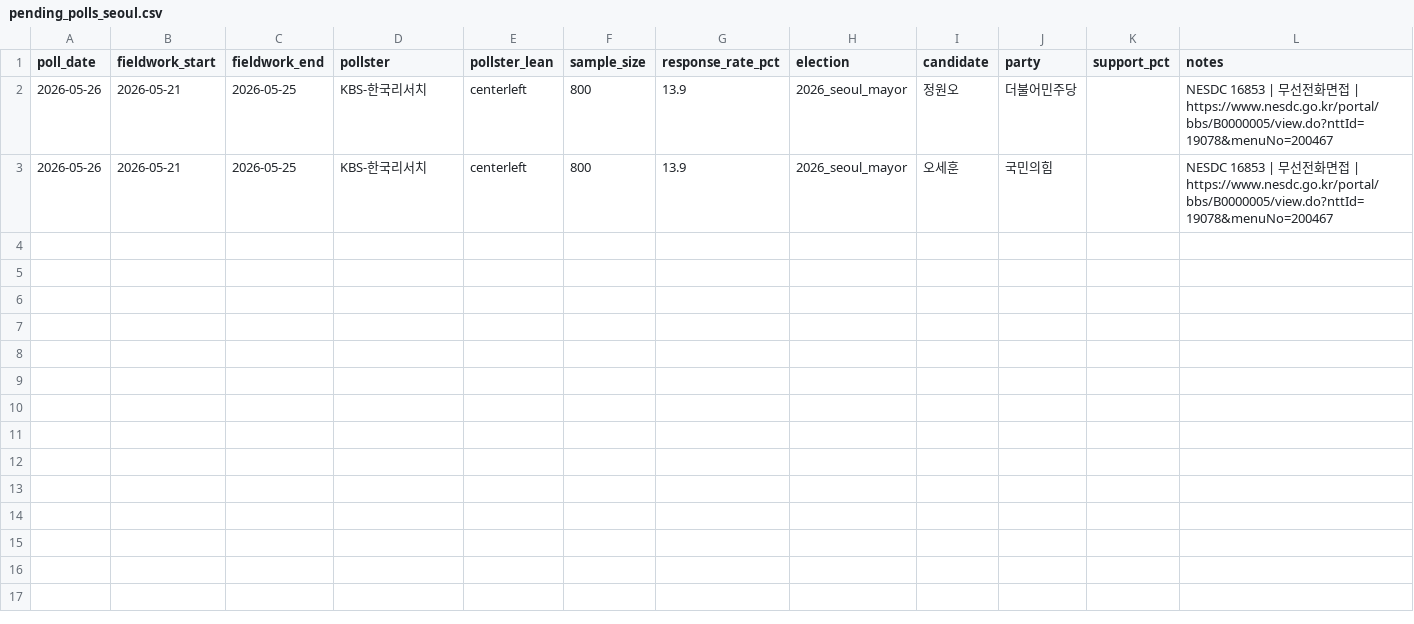
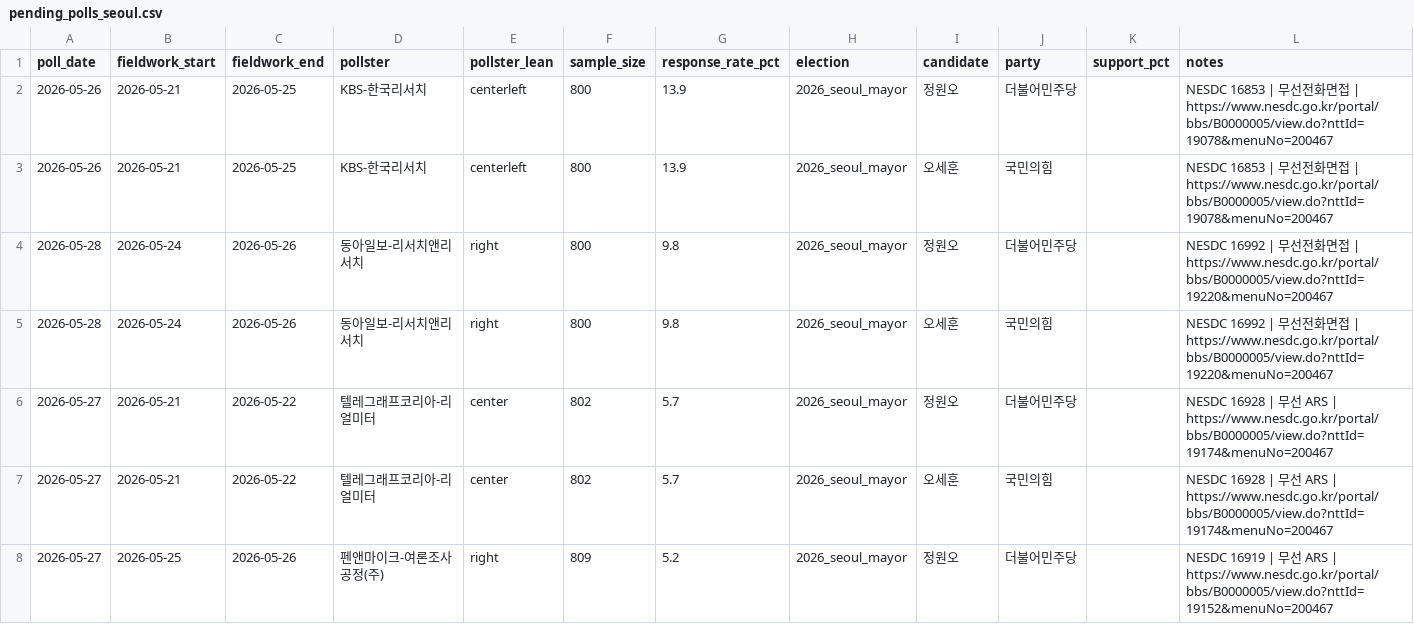
Before and after one commit to andy44812-arch/ppuku, a CSV file: data/raw/seoul/pending_polls_seoul.csv, drawn as a sheet; only a part is shown; the diff covers the shown part only.

```diff
--- a/data/raw/seoul/pending_polls_seoul.csv
+++ b/data/raw/seoul/pending_polls_seoul.csv
@@ -3 +3,6 @@ poll_date,fieldwork_start,fieldwork_end,pollster,pollster_lean,sample_size,respo
 2026-05-26,2026-05-21,2026-05-25,KBS-한국리서치,centerleft,800,13.9,2026_seoul_mayor,오세훈,국민의힘,,NESDC 16853 | 무선전화면접 | https://www.nesdc.go.kr/portal/bbs/B0000005/view.do?nttId=19078&menuNo=200467
+2026-05-28,2026-05-24,2026-05-26,동아일보-리서치앤리서치,right,800,9.8,2026_seoul_mayor,정원오,더불어민주당,,NESDC 16992 | 무선전화면접 | https://www.nesdc.go.kr/portal/bbs/B0000005/view.do?nttId=19220&menuNo=200467
+2026-05-28,2026-05-24,2026-05-26,동아일보-리서치앤리서치,right,800,9.8,2026_seoul_mayor,오세훈,국민의힘,,NESDC 16992 | 무선전화면접 | https://www.nesdc.go.kr/portal/bbs/B0000005/view.do?nttId=19220&menuNo=200467
+2026-05-27,2026-05-21,2026-05-22,텔레그래프코리아-리얼미터,center,802,5.7,2026_seoul_mayor,정원오,더불어민주당,,NESDC 16928 | 무선 ARS | https://www.nesdc.go.kr/portal/bbs/B0000005/view.do?nttId=19174&menuNo=200467
+2026-05-27,2026-05-21,2026-05-22,텔레그래프코리아-리얼미터,center,802,5.7,2026_seoul_mayor,오세훈,국민의힘,,NESDC 16928 | 무선 ARS | https://www.nesdc.go.kr/portal/bbs/B0000005/view.do?nttId=19174&menuNo=200467
+2026-05-27,2026-05-25,2026-05-26,펜앤마이크-여론조사공정(주),right,809,5.2,2026_seoul_mayor,정원오,더불어민주당,,NESDC 16919 | 무선 ARS | https://www.nesdc.go.kr/portal/bbs/B0000005/view.do?nttId=19152&menuNo=200467
```
Also changed, not shown: 5 added rows elsewhere in this file, 25 other files.
